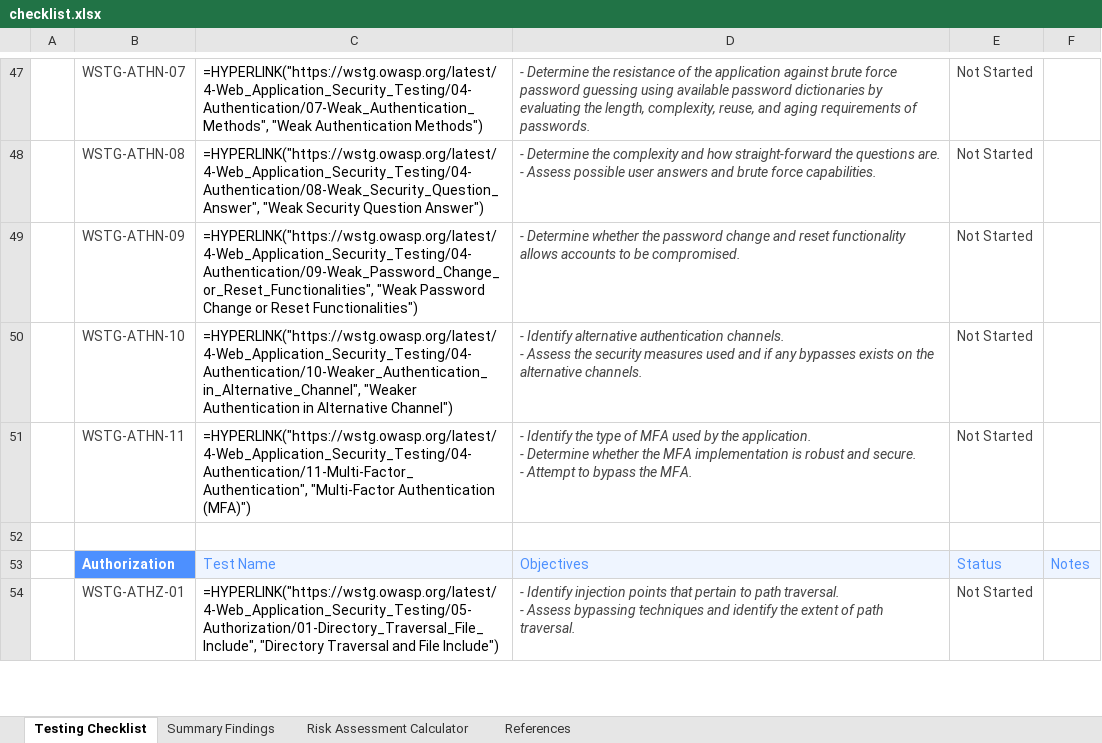
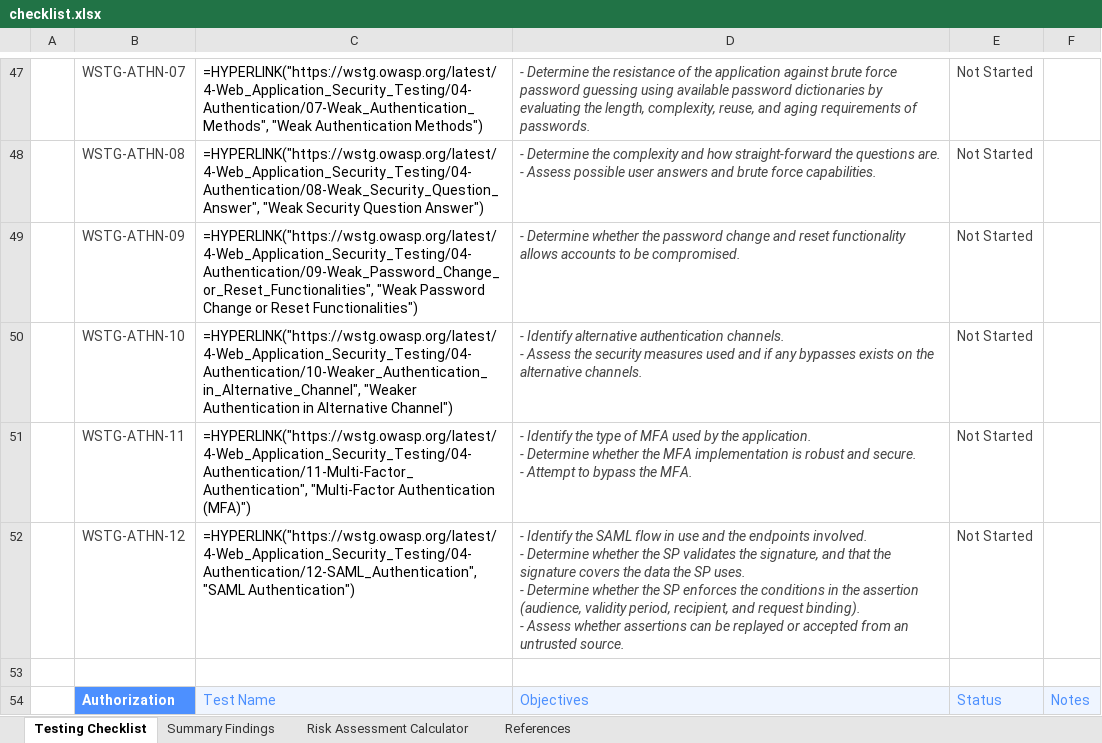
Before and after one commit to OWASP/wstg, an Excel workbook: checklists/checklist.xlsx, sheet Testing Checklist, drawn as a sheet; only a part is shown, gaps mark what is left out; the shorter side is filled out with more unchanged rows; values as stored, in another font and other column widths than the file's, no borders; formulas without a stored value are shown as written; conditional formats not drawn; ↵ is a line break in a cell; the diff names each change by its address in the sheet, - before the commit and + after, or states it on an @@ line.

Commit message:
Publish Latest checklists 2026-11-10 (#1658)
Updates based on OWASP/wstg@d5397a0

```diff
--- a/checklists/checklist.xlsx (sheet Testing Checklist)
+++ b/checklists/checklist.xlsx (sheet Testing Checklist)
+row 52:  | WSTG-ATHN-12 | =HYPERLINK("https://wstg.owasp.org/latest/4-Web_Application_Security_Testing/04-Authentication/12-SAML_Authentication", "SAML Authentication") | - Identify the SAML flow in use and the endpoints involved. ↵ - Determine whether the SP validates the signature, and that the signature covers the data the SP uses. ↵ - Determine whether the SP enforces the conditions in the assertion (audience, validity period, recipient, and request binding). ↵ - Assess whether assertions can be replayed or accepted from an untrusted source. | Not Started
```
Also changed, not shown: 3 other files.
